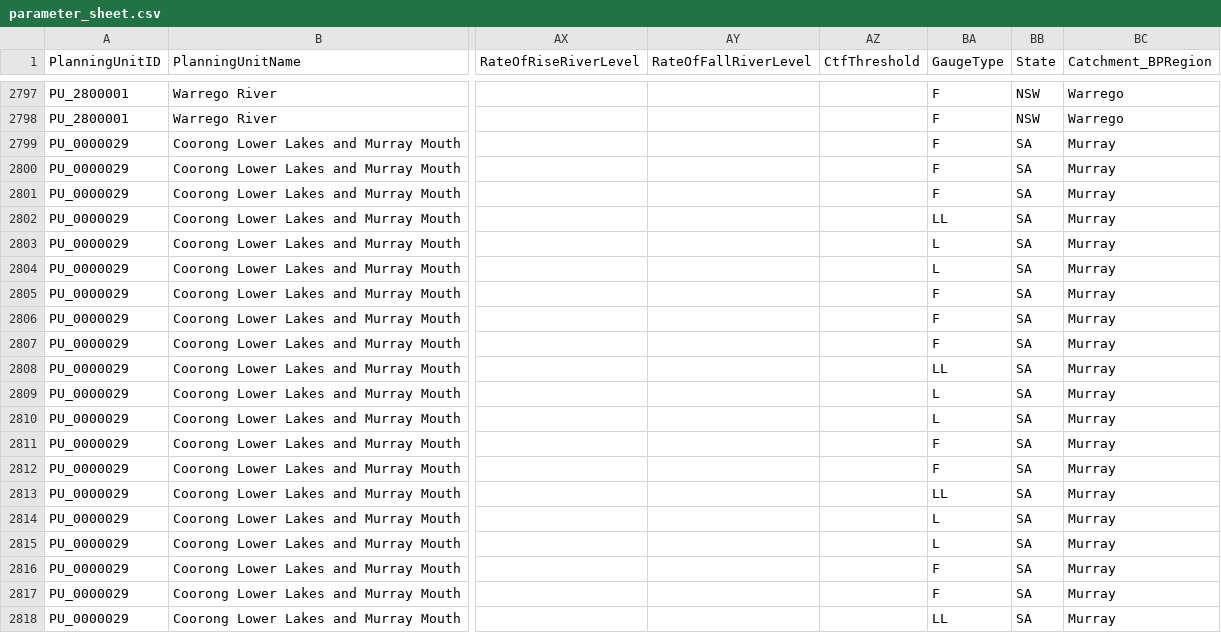
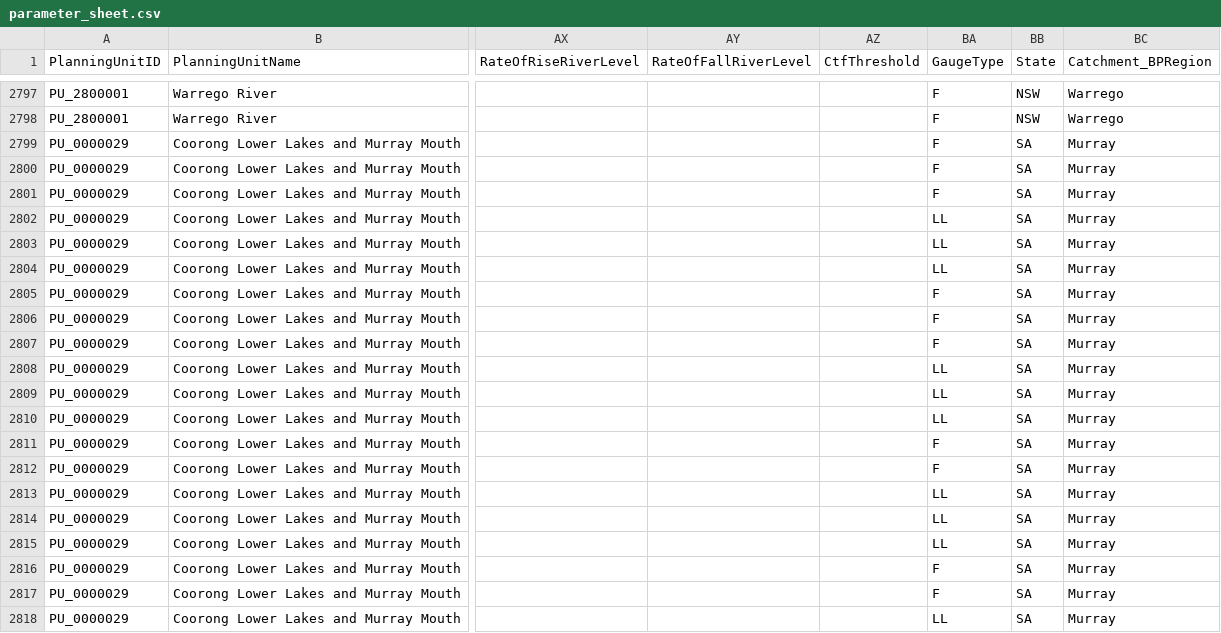
Before and after one commit to MDBAuth/EWR_tool, a CSV file: py_ewr/parameter_metadata/parameter_sheet.csv, drawn as a sheet; only a part is shown, gaps mark what is left out; the diff names each change by its address in the sheet, - before the commit and + after, or states it on an @@ line.

Commit message:
made A4260633 a LL

```diff
--- a/py_ewr/parameter_metadata/parameter_sheet.csv
+++ b/py_ewr/parameter_metadata/parameter_sheet.csv
-BA2803:BA2804 (GaugeType): L
+BA2803:BA2804 (GaugeType): LL
-BA2809:BA2810 (GaugeType): L
+BA2809:BA2810 (GaugeType): LL
-BA2814:BA2815 (GaugeType): L
+BA2814:BA2815 (GaugeType): LL
```
